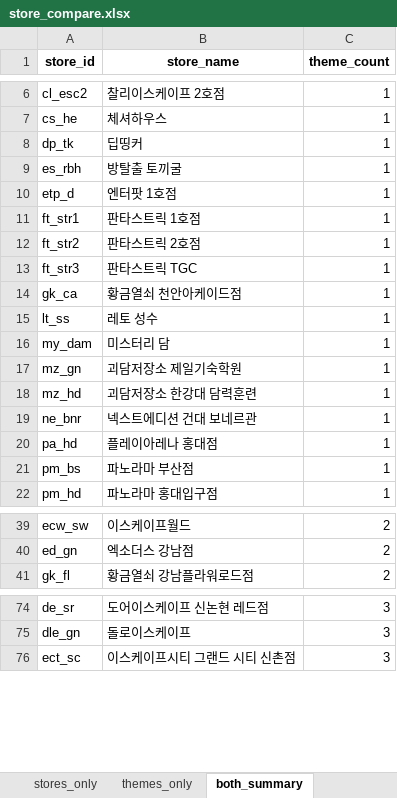
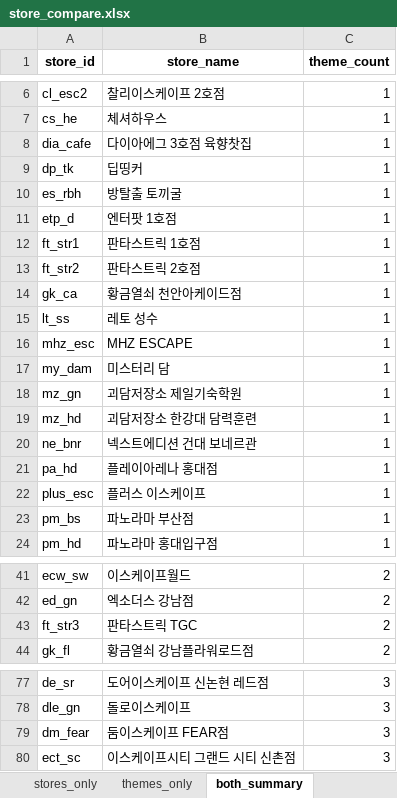
Before and after one commit to b0kt2a/BOKTEA_RSVN, an Excel workbook: store_compare.xlsx, sheet both_summary, drawn as a sheet; only a part is shown, gaps mark what is left out; values as stored, in another font and other column widths than the file's, no borders; removed rows and columns are numbered as before the commit, all else as after; the diff covers the shown part only; the diff names each change by its address in the sheet, - before the commit and + after, or states it on an @@ line.

```diff
--- a/store_compare.xlsx (sheet both_summary)
+++ b/store_compare.xlsx (sheet both_summary)
+row 8: dia_cafe | 다이아에그 3호점 육향찻집 | 1
-row 13: ft_str3 | 판타스트릭 TGC | 1
+row 16: mhz_esc | MHZ ESCAPE | 1
+row 22: plus_esc | 플러스 이스케이프 | 1
+row 43: ft_str3 | 판타스트릭 TGC | 2
+row 79: dm_fear | 둠이스케이프 FEAR점 | 3
```
Also changed, not shown: 2 edited cells elsewhere in this sheet, poster_compare.xlsx, stores.xlsx, 10 other files.
